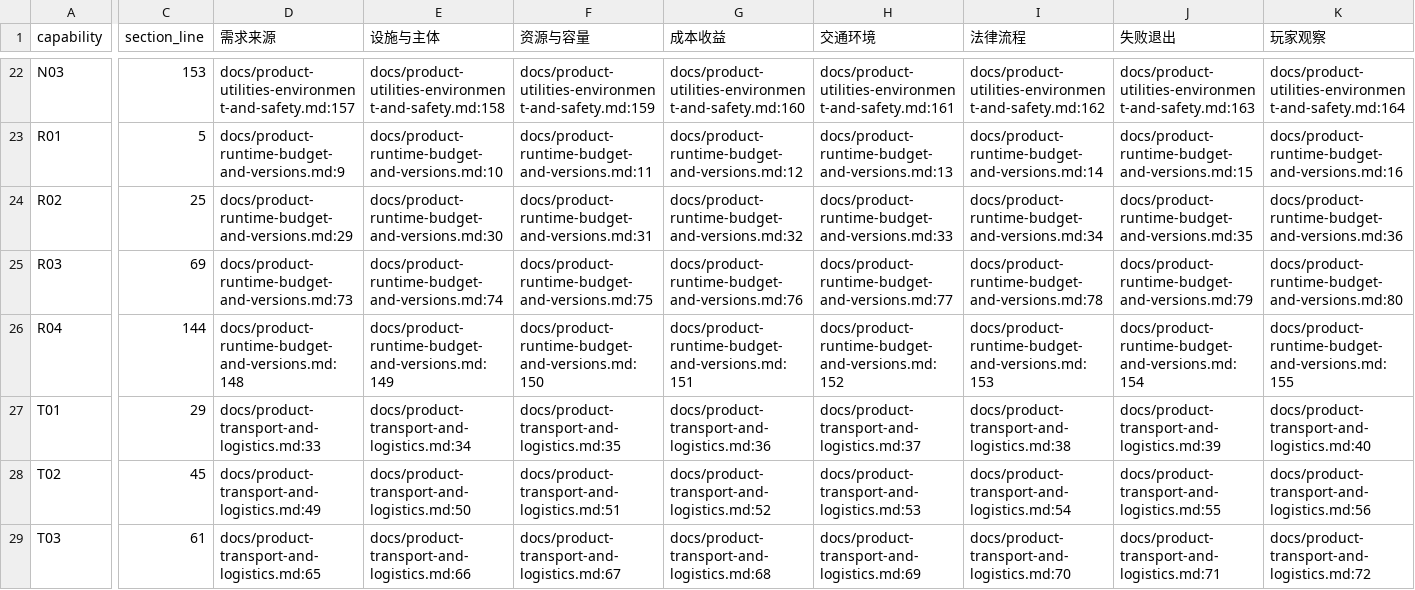
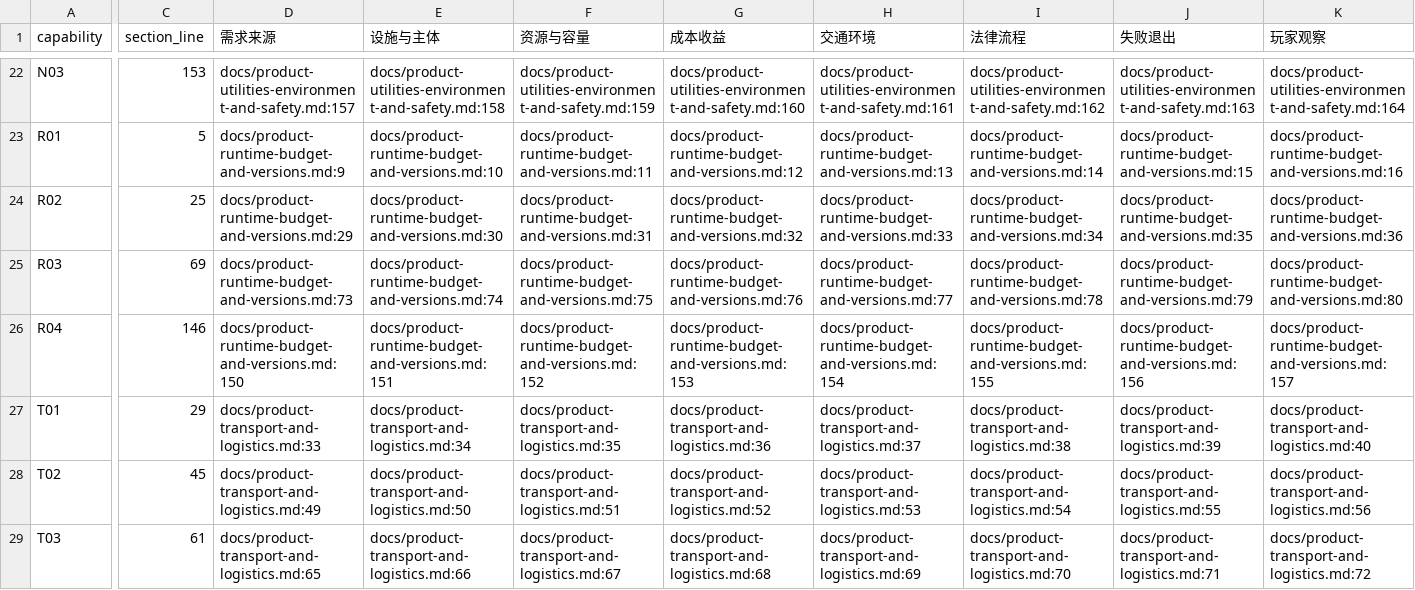
Before and after one commit to TekesApps/MyCity, a CSV file: docs/inputs/product-blueprint/capability-evidence.csv, drawn as a sheet; only a part is shown, gaps mark what is left out; the diff covers the shown part only; the diff names each change by its address in the sheet, - before the commit and + after, or states it on an @@ line.

```diff
--- a/docs/inputs/product-blueprint/capability-evidence.csv
+++ b/docs/inputs/product-blueprint/capability-evidence.csv
-C26 (section_line): 144
+C26 (section_line): 146
-D26 (需求来源): docs/product-runtime-budget-and-versions.md:148
+D26 (需求来源): docs/product-runtime-budget-and-versions.md:150
-E26 (设施与主体): docs/product-runtime-budget-and-versions.md:149
+E26 (设施与主体): docs/product-runtime-budget-and-versions.md:151
-F26 (资源与容量): docs/product-runtime-budget-and-versions.md:150
+F26 (资源与容量): docs/product-runtime-budget-and-versions.md:152
-G26 (成本收益): docs/product-runtime-budget-and-versions.md:151
+G26 (成本收益): docs/product-runtime-budget-and-versions.md:153
-H26 (交通环境): docs/product-runtime-budget-and-versions.md:152
+H26 (交通环境): docs/product-runtime-budget-and-versions.md:154
-I26 (法律流程): docs/product-runtime-budget-and-versions.md:153
+I26 (法律流程): docs/product-runtime-budget-and-versions.md:155
-J26 (失败退出): docs/product-runtime-budget-and-versions.md:154
+J26 (失败退出): docs/product-runtime-budget-and-versions.md:156
-K26 (玩家观察): docs/product-runtime-budget-and-versions.md:155
+K26 (玩家观察): docs/product-runtime-budget-and-versions.md:157
```
Also changed, not shown: 1 edited cell elsewhere in this file, 32 other files.
